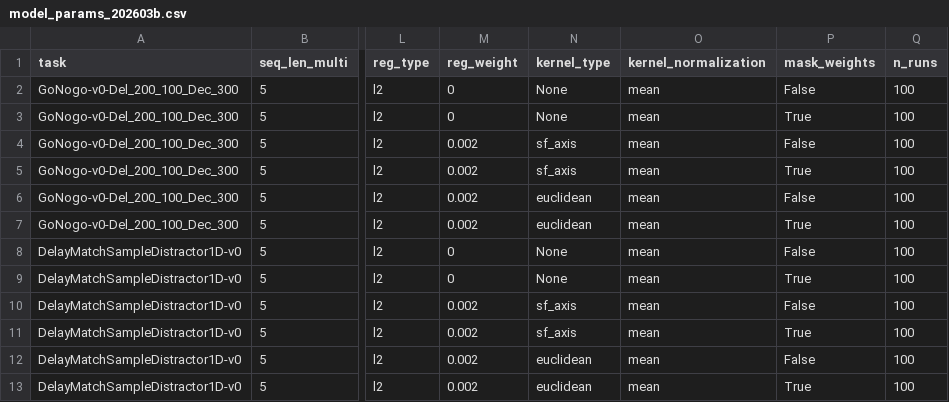
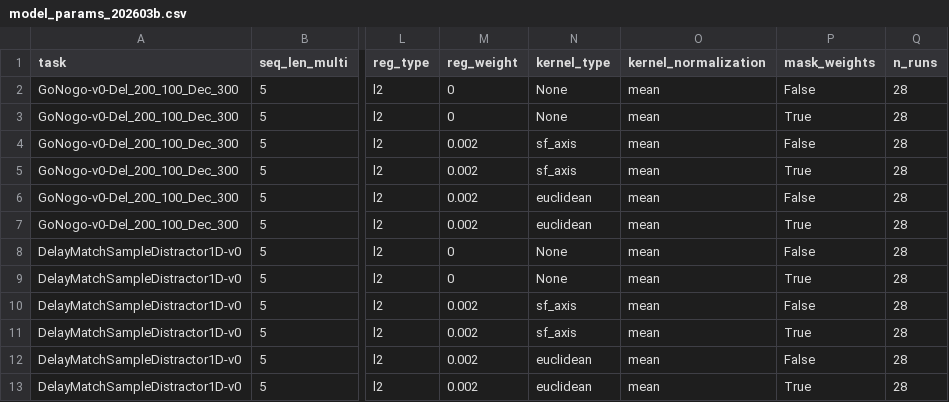
Before and after one commit to LindenParkesLab/neuro_rnn, a CSV file: data/model_params_202603b.csv, drawn as a sheet; only a part is shown, gaps mark what is left out; the diff names each change by its address in the sheet, - before the commit and + after, or states it on an @@ line.

Commit message:
Updated testing params

```diff
--- a/data/model_params_202603b.csv
+++ b/data/model_params_202603b.csv
-Q2:Q13 (n_runs): 100
+Q2:Q13 (n_runs): 28
```
Also changed, not shown: 1 other file.
